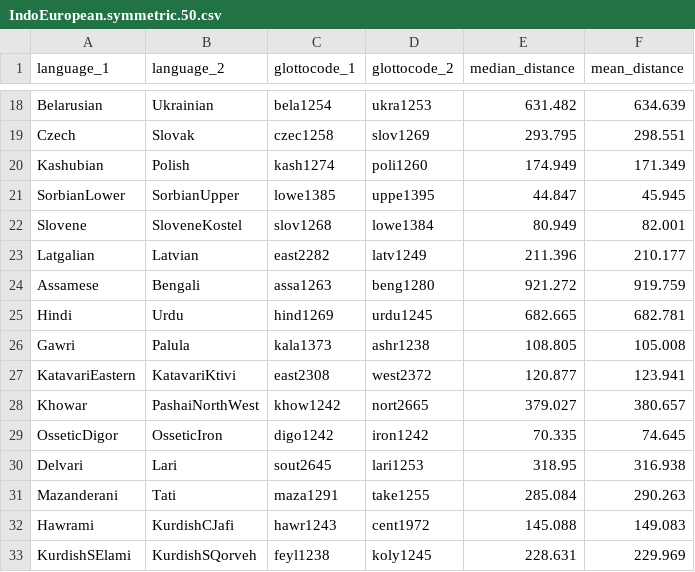
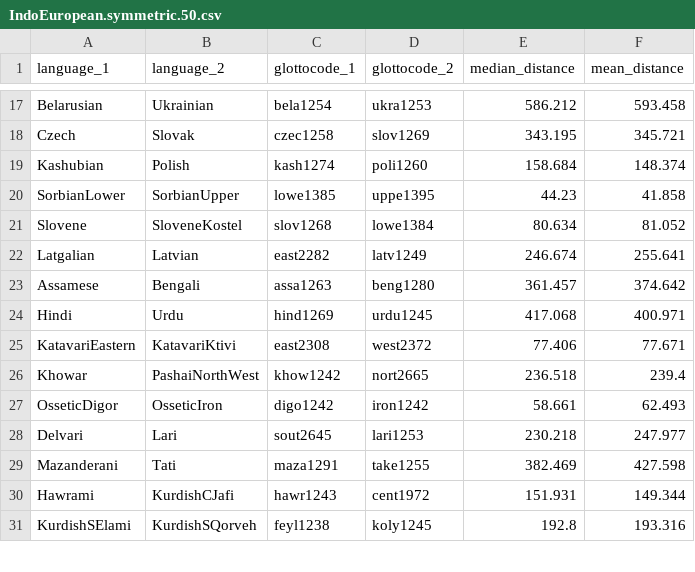
Before and after one commit to tomproberts/PunctuatedSchismo, a CSV file: data/predictors/contact/IndoEuropean.symmetric.50.csv, drawn as a sheet; only a part is shown, gaps mark what is left out; removed rows and columns are numbered as before the commit, all else as after; the diff covers the shown part only; the diff names each change by its address in the sheet, - before the commit and + after, or states it on an @@ line.

```diff
--- a/data/predictors/contact/IndoEuropean.symmetric.50.csv
+++ b/data/predictors/contact/IndoEuropean.symmetric.50.csv
-E17 (median_distance): 631.482
+E17 (median_distance): 586.212
-F17 (mean_distance): 634.639
+F17 (mean_distance): 593.458
-E18 (median_distance): 293.795
+E18 (median_distance): 343.195
-F18 (mean_distance): 298.551
+F18 (mean_distance): 345.721
-E19 (median_distance): 174.949
+E19 (median_distance): 158.684
-F19 (mean_distance): 171.349
+F19 (mean_distance): 148.374
-E20 (median_distance): 44.847
+E20 (median_distance): 44.23
-F20 (mean_distance): 45.945
+F20 (mean_distance): 41.858
-E21 (median_distance): 80.949
+E21 (median_distance): 80.634
-F21 (mean_distance): 82.001
+F21 (mean_distance): 81.052
-E22 (median_distance): 211.396
+E22 (median_distance): 246.674
-F22 (mean_distance): 210.177
+F22 (mean_distance): 255.641
-E23 (median_distance): 921.272
+E23 (median_distance): 361.457
-F23 (mean_distance): 919.759
+F23 (mean_distance): 374.642
-E24 (median_distance): 682.665
+E24 (median_distance): 417.068
-F24 (mean_distance): 682.781
+F24 (mean_distance): 400.971
-row 26: Gawri | Palula | kala1373 | ashr1238 | 108.805 | 105.008
-E25 (median_distance): 120.877
+E25 (median_distance): 77.406
-F25 (mean_distance): 123.941
+F25 (mean_distance): 77.671
-E26 (median_distance): 379.027
+E26 (median_distance): 236.518
-F26 (mean_distance): 380.657
+F26 (mean_distance): 239.4
-E27 (median_distance): 70.335
+E27 (median_distance): 58.661
-F27 (mean_distance): 74.645
+F27 (mean_distance): 62.493
-E28 (median_distance): 318.95
+E28 (median_distance): 230.218
-F28 (mean_distance): 316.938
+F28 (mean_distance): 247.977
-E29 (median_distance): 285.084
+E29 (median_distance): 382.469
-F29 (mean_distance): 290.263
+F29 (mean_distance): 427.598
-E30 (median_distance): 145.088
+E30 (median_distance): 151.931
-F30 (mean_distance): 149.083
+F30 (mean_distance): 149.344
-E31 (median_distance): 228.631
+E31 (median_distance): 192.8
-F31 (mean_distance): 229.969
+F31 (mean_distance): 193.316
```
Also changed, not shown: 3 removed rows and 90 edited cells elsewhere in this file, data/predictors/contact/IndoEuropean.contact.500.csv, data/predictors/contact/PamaNyungan.contact.500.csv, 6 other files.
